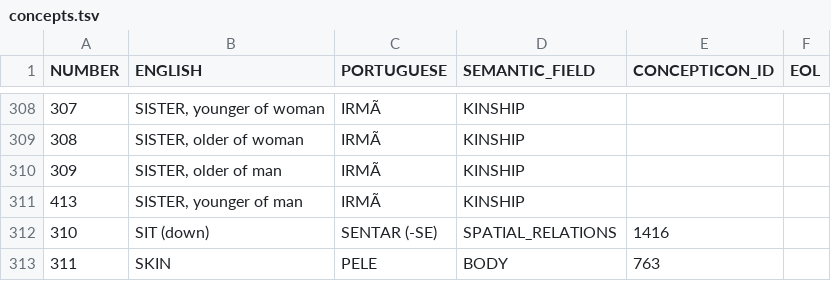
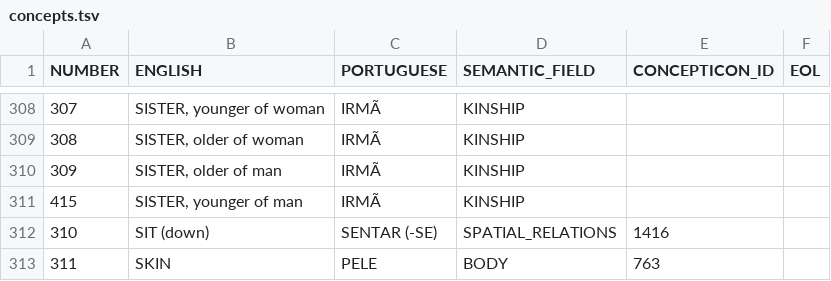
Before and after one commit to tupian-language-resources/tuled, a TSV file: etc/concepts.tsv, drawn as a sheet; only a part is shown, gaps mark what is left out.

Commit message:
Update concepts.tsv

```diff
--- a/etc/concepts.tsv
+++ b/etc/concepts.tsv
@@ -310,3 +310,3 @@ NUMBER	ENGLISH	PORTUGUESE	SEMANTIC_FIELD	CONCEPTICON_ID	EOL
 309	SISTER, older of man	IRMÃ	KINSHIP		
-413	SISTER, younger of man	IRMÃ	KINSHIP		
+415	SISTER, younger of man	IRMÃ	KINSHIP		
 310	SIT (down)	SENTAR (-SE)	SPATIAL_RELATIONS	1416	
```
